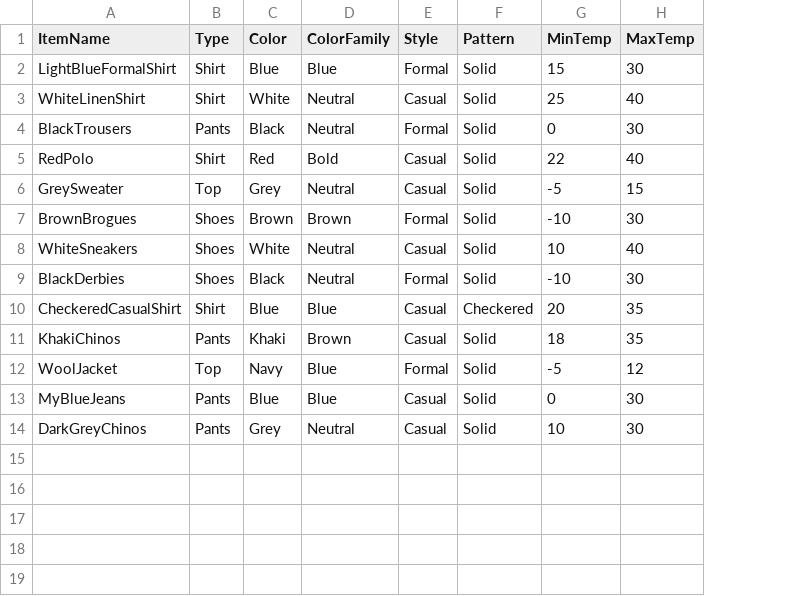
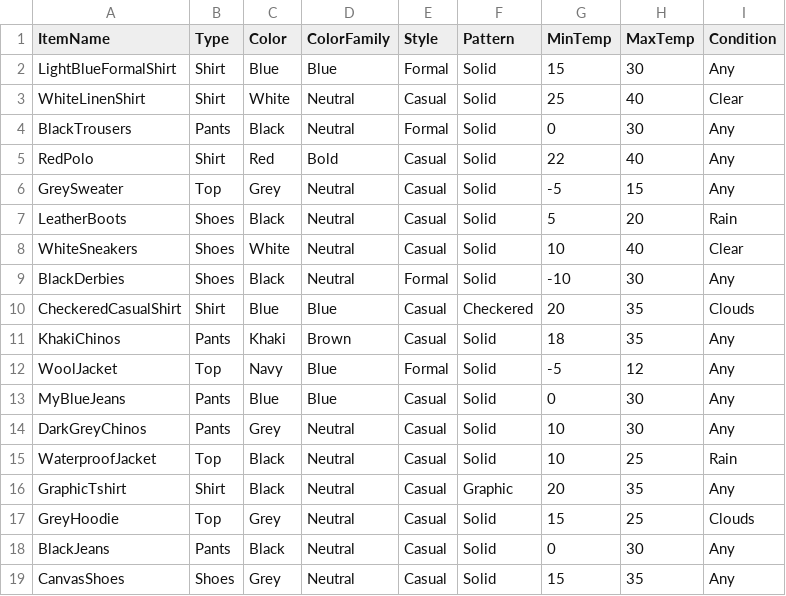
Before and after one commit to LokeswarChowdaryManne/ai-stylist-project, a CSV file: wardrobe.csv, drawn as a sheet; removed rows and columns are numbered as before the commit, all else as after; the diff names each change by its address in the sheet, - before the commit and + after, or states it on an @@ line.

Commit message:
Feat: Add automatic weather fetching and expand wardrobe data

```diff
--- a/wardrobe.csv
+++ b/wardrobe.csv
+column I (Condition), rows 2-6: Any | Clear | Any | Any | Any; rows 8-14: Clear | Any | Clouds | Any | Any | Any | Any
-row 7: BrownBrogues | Shoes | Brown | Brown | Formal | Solid | -10 | 30
+row 7: LeatherBoots | Shoes | Black | Neutral | Casual | Solid | 5 | 20 | Rain
+row 15: WaterproofJacket | Top | Black | Neutral | Casual | Solid | 10 | 25 | Rain
+row 16: GraphicTshirt | Shirt | Black | Neutral | Casual | Graphic | 20 | 35 | Any
+row 17: GreyHoodie | Top | Grey | Neutral | Casual | Solid | 15 | 25 | Clouds
+row 18: BlackJeans | Pants | Black | Neutral | Casual | Solid | 0 | 30 | Any
+row 19: CanvasShoes | Shoes | Grey | Neutral | Casual | Solid | 15 | 35 | Any
```
Also changed, not shown: 3 other files.
